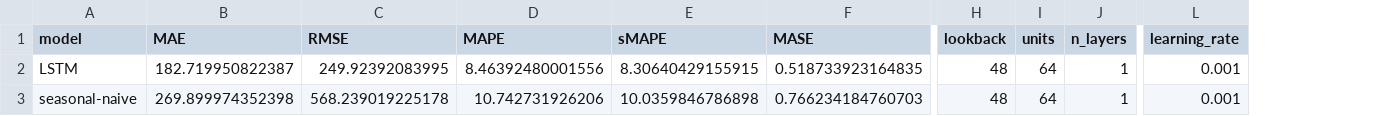
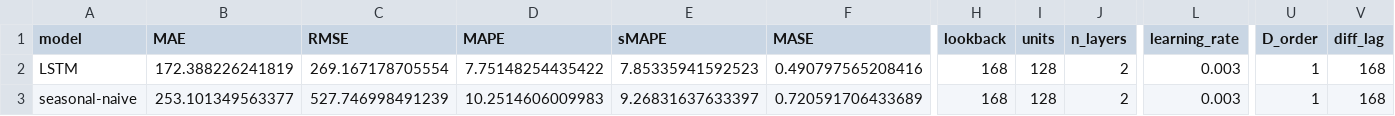
Before and after one commit to ashtonckj/Traffic-Volume-Forecasting, a CSV file: output/models/lstm/final_test_metrics.csv, drawn as a sheet; only a part is shown, gaps mark what is left out; the diff covers the shown part only; the diff names each change by its address in the sheet, - before the commit and + after, or states it on an @@ line.

```diff
--- a/output/models/lstm/final_test_metrics.csv
+++ b/output/models/lstm/final_test_metrics.csv
+column U (D_order), rows 2-3: 1 | 1
+column V (diff_lag), rows 2-3: 168 | 168
-B2 (MAE): 182.719950822387
+B2 (MAE): 172.388226241819
-C2 (RMSE): 249.92392083995
+C2 (RMSE): 269.167178705554
-D2 (MAPE): 8.46392480001556
+D2 (MAPE): 7.75148254435422
-E2 (sMAPE): 8.30640429155915
+E2 (sMAPE): 7.85335941592523
-F2 (MASE): 0.518733923164835
+F2 (MASE): 0.490797565208416
-H2:H3 (lookback): 48
+H2:H3 (lookback): 168
-I2:I3 (units): 64
+I2:I3 (units): 128
-J2:J3 (n_layers): 1
+J2:J3 (n_layers): 2
-L2:L3 (learning_rate): 0.001
+L2:L3 (learning_rate): 0.003
-B3 (MAE): 269.899974352398
+B3 (MAE): 253.101349563377
-C3 (RMSE): 568.239019225178
+C3 (RMSE): 527.746998491239
-D3 (MAPE): 10.742731926206
+D3 (MAPE): 10.2514606009983
-E3 (sMAPE): 10.0359846786898
+E3 (sMAPE): 9.26831637633397
-F3 (MASE): 0.766234184760703
+F3 (MASE): 0.720591706433689
```
Also changed, not shown: 2 edited cells elsewhere in this file, output/models/lstm/final_test_predictions.csv, output/models/lstm/lstm_future_forecast.csv, 7 other files.
